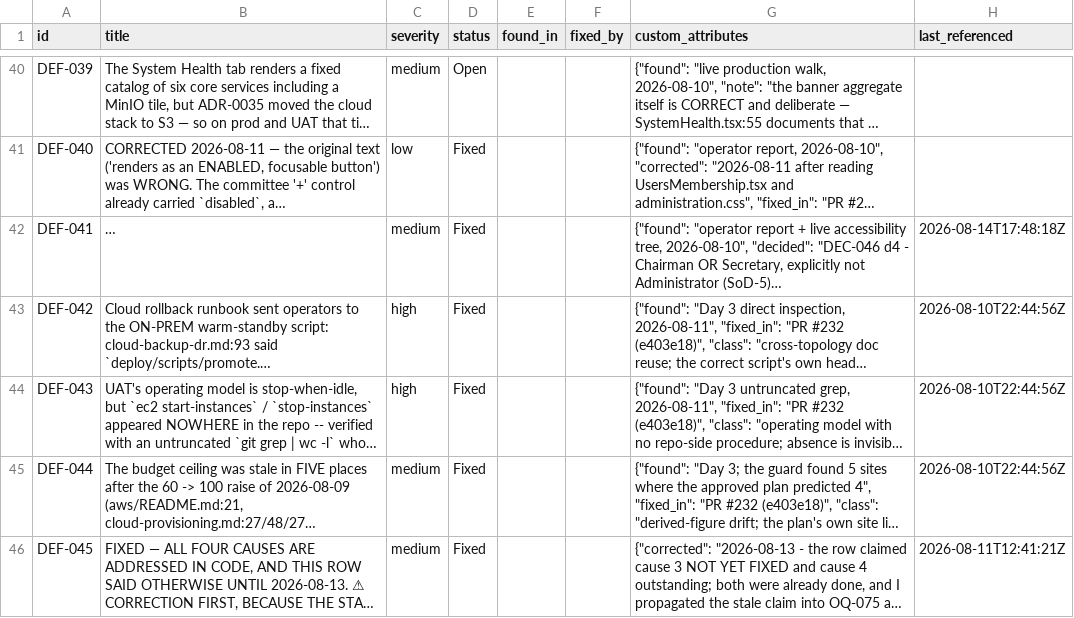
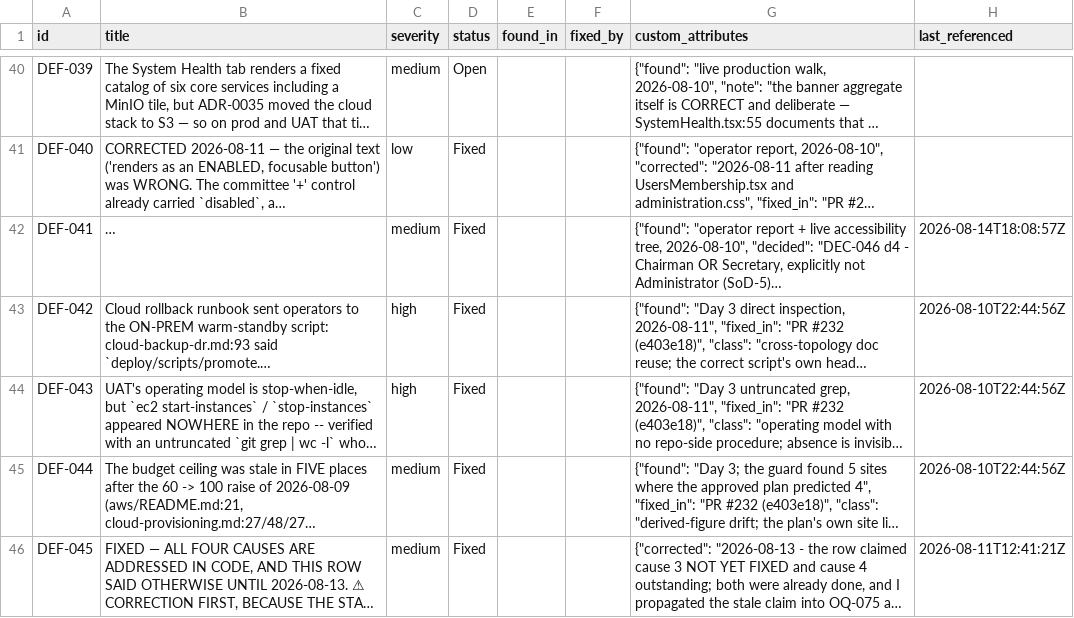
Before and after one commit to A-H-911/acmp, a CSV file: tamheed-package/csv/defects.csv, drawn as a sheet; only a part is shown, gaps mark what is left out; long unchanged cells end in …; the diff names each change by its address in the sheet, - before the commit and + after, or states it on an @@ line.

```diff
--- a/tamheed-package/csv/defects.csv
+++ b/tamheed-package/csv/defects.csv
-H42 (last_referenced): 2026-08-14T17:48:18Z
+H42 (last_referenced): 2026-08-14T18:08:57Z
```
Also changed, not shown: tamheed-package/csv/invariants.csv, tamheed-package/csv/progress_entries.csv, 4 other files.
